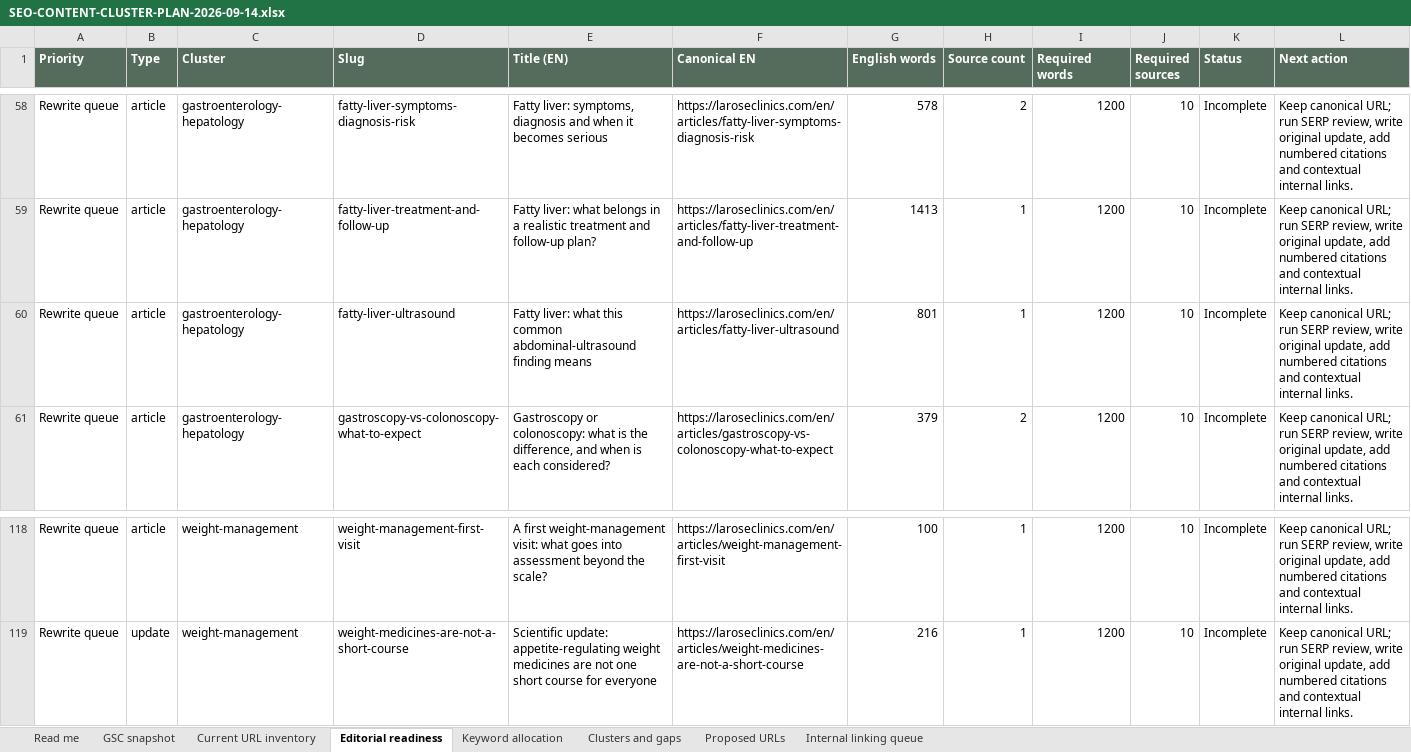
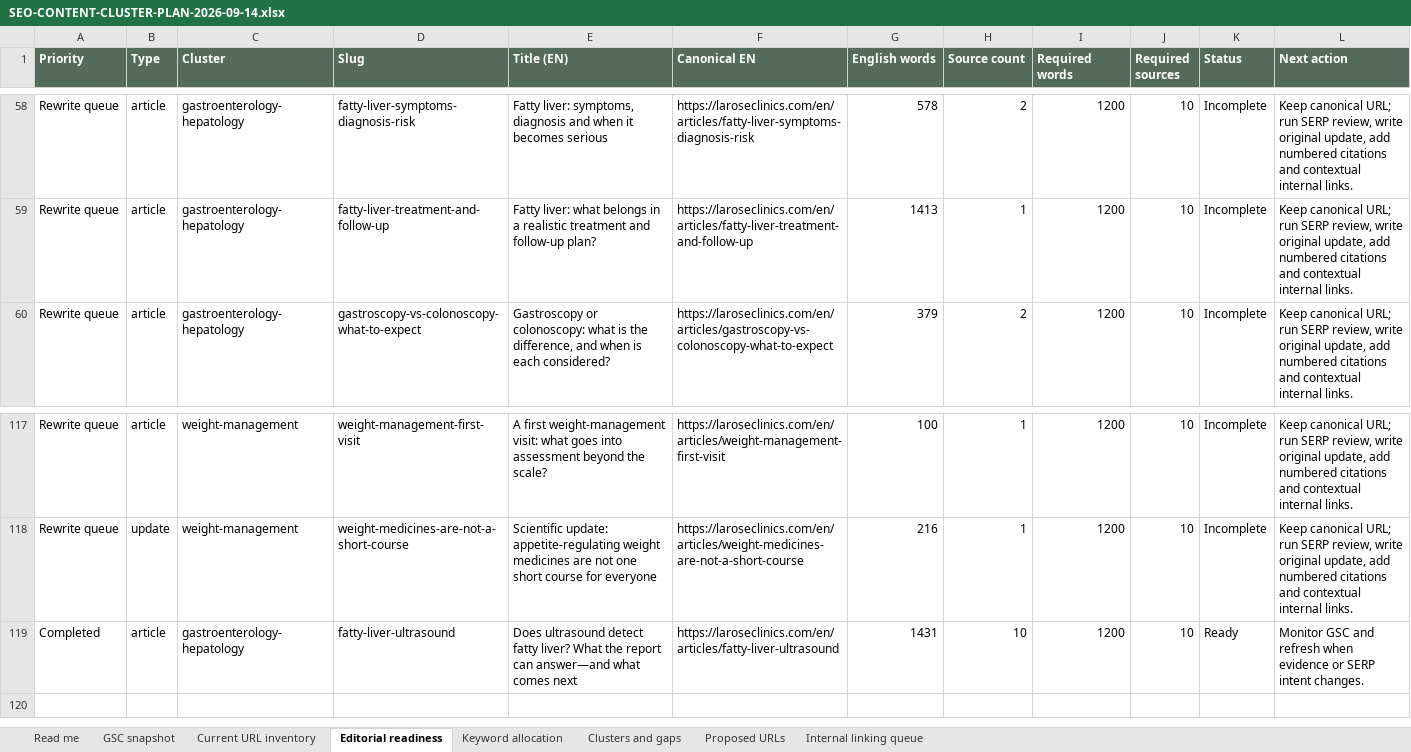
Before and after one commit to larosewellnesshub0-a11y/larose-site, an Excel workbook: _project/SEO-CONTENT-CLUSTER-PLAN-2026-09-14.xlsx, sheet Editorial readiness, drawn as a sheet; only a part is shown, gaps mark what is left out; values as stored, in another font and other column widths than the file's, no borders; removed rows and columns are numbered as before the commit, all else as after; the diff names each change by its address in the sheet, - before the commit and + after, or states it on an @@ line.

```diff
--- a/_project/SEO-CONTENT-CLUSTER-PLAN-2026-09-14.xlsx (sheet Editorial readiness)
+++ b/_project/SEO-CONTENT-CLUSTER-PLAN-2026-09-14.xlsx (sheet Editorial readiness)
-row 60: Rewrite queue | article | gastroenterology-hepatology | fatty-liver-ultrasound | Fatty liver: what this common abdominal-ultrasound finding means | https://laroseclinics.com/en/articles/fatty-liver-ultrasound | 801 | 1 | 1200 | 10 | Incomplete | Keep canonical URL; run SERP review, write original update, add numbered citations and contextual internal links.
+row 119: Completed | article | gastroenterology-hepatology | fatty-liver-ultrasound | Does ultrasound detect fatty liver? What the report can answer—and what comes next | https://laroseclinics.com/en/articles/fatty-liver-ultrasound | 1431 | 10 | 1200 | 10 | Ready | Monitor GSC and refresh when evidence or SERP intent changes.
```
Also changed, not shown: sheet Current URL inventory, sheet Internal linking queue, 49 other files.
